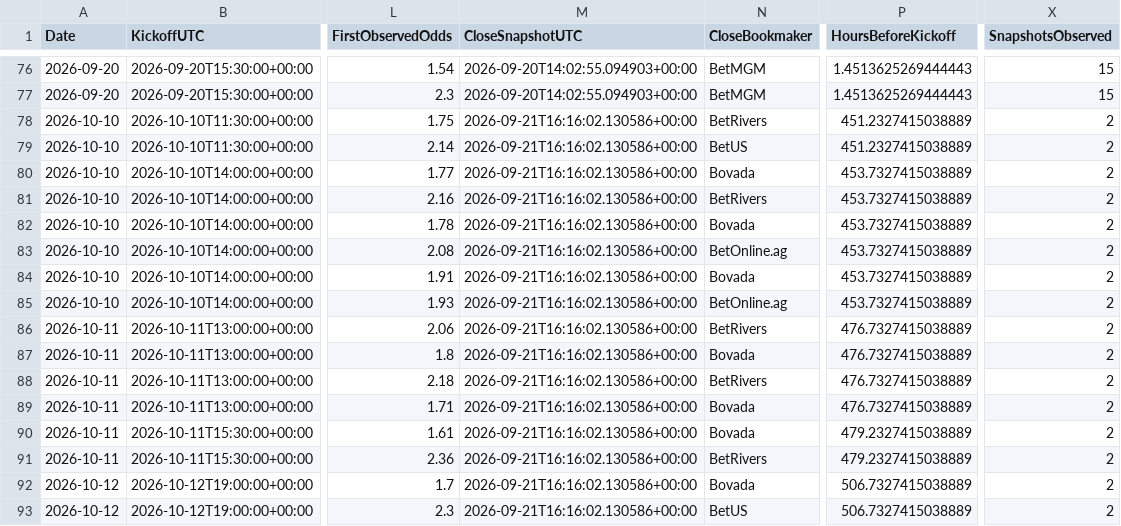
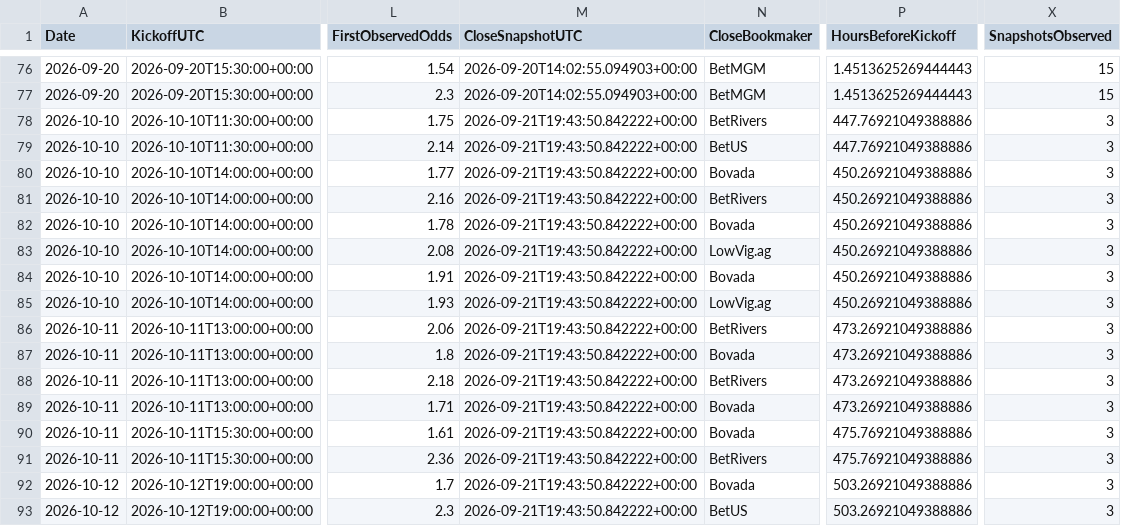
Before and after one commit to mkcesc1988/epl-prediction-engine, a CSV file: data/history/clv_report.csv, drawn as a sheet; only a part is shown, gaps mark what is left out; the diff names each change by its address in the sheet, - before the commit and + after, or states it on an @@ line.

```diff
--- a/data/history/clv_report.csv
+++ b/data/history/clv_report.csv
-M78:M93 (CloseSnapshotUTC): 2026-09-21T16:16:02.130586+00:00
+M78:M93 (CloseSnapshotUTC): 2026-09-21T19:43:50.842222+00:00
-P78:P79 (HoursBeforeKickoff): 451.2327415038889
+P78:P79 (HoursBeforeKickoff): 447.76921049388886
-X78:X93 (SnapshotsObserved): 2
+X78:X93 (SnapshotsObserved): 3
-P80:P85 (HoursBeforeKickoff): 453.7327415038889
+P80:P85 (HoursBeforeKickoff): 450.26921049388886
-N83 (CloseBookmaker): BetOnline.ag
+N83 (CloseBookmaker): LowVig.ag
-N85 (CloseBookmaker): BetOnline.ag
+N85 (CloseBookmaker): LowVig.ag
-P86:P89 (HoursBeforeKickoff): 476.7327415038889
+P86:P89 (HoursBeforeKickoff): 473.26921049388886
-P90:P91 (HoursBeforeKickoff): 479.2327415038889
+P90:P91 (HoursBeforeKickoff): 475.76921049388886
-P92:P93 (HoursBeforeKickoff): 506.7327415038889
+P92:P93 (HoursBeforeKickoff): 503.26921049388886
```
Also changed, not shown: data/history/prediction_history.csv, data/processed/daily_predictions_latest.csv, 7 other files.
